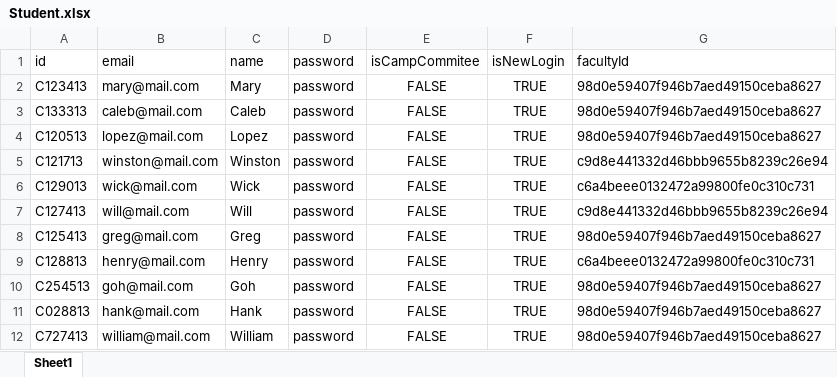
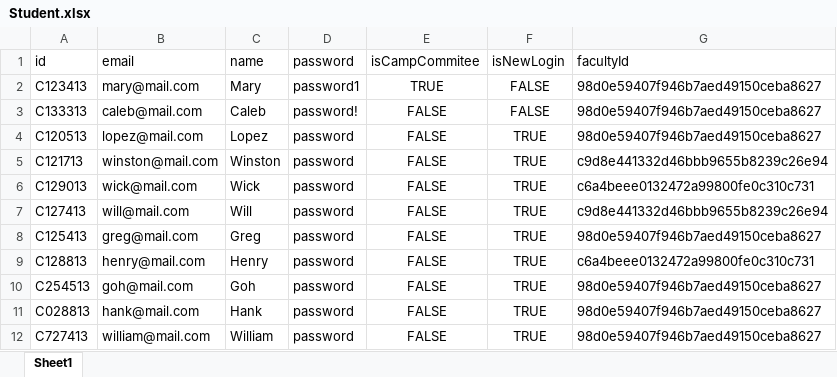
Before and after one commit to JYL480/SC2002_Lab_Project, an Excel workbook: database_excel_files/Student.xlsx, sheet Sheet1, drawn as a sheet; values as stored, in another font and other column widths than the file's, no borders; the diff names each change by its address in the sheet, - before the commit and + after, or states it on an @@ line.

```diff
--- a/database_excel_files/Student.xlsx (sheet Sheet1)
+++ b/database_excel_files/Student.xlsx (sheet Sheet1)
-D2 (password): password
+D2 (password): password1
-E2 (isCampCommitee): FALSE
+E2 (isCampCommitee): TRUE
-F2:F3 (isNewLogin): TRUE
+F2:F3 (isNewLogin): FALSE
-D3 (password): password
+D3 (password): password!
```
Also changed, not shown: database_excel_files/AttendeeIdToCampId.xlsx, database_excel_files/CCMIdToCampId.xlsx, 3 other files.
